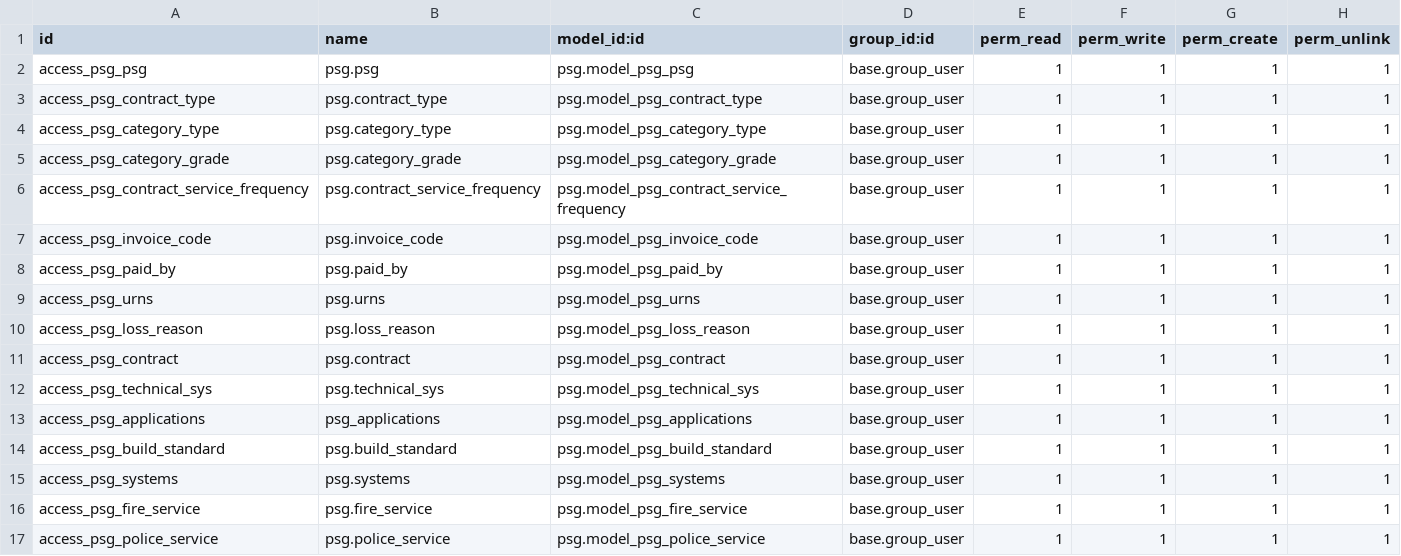
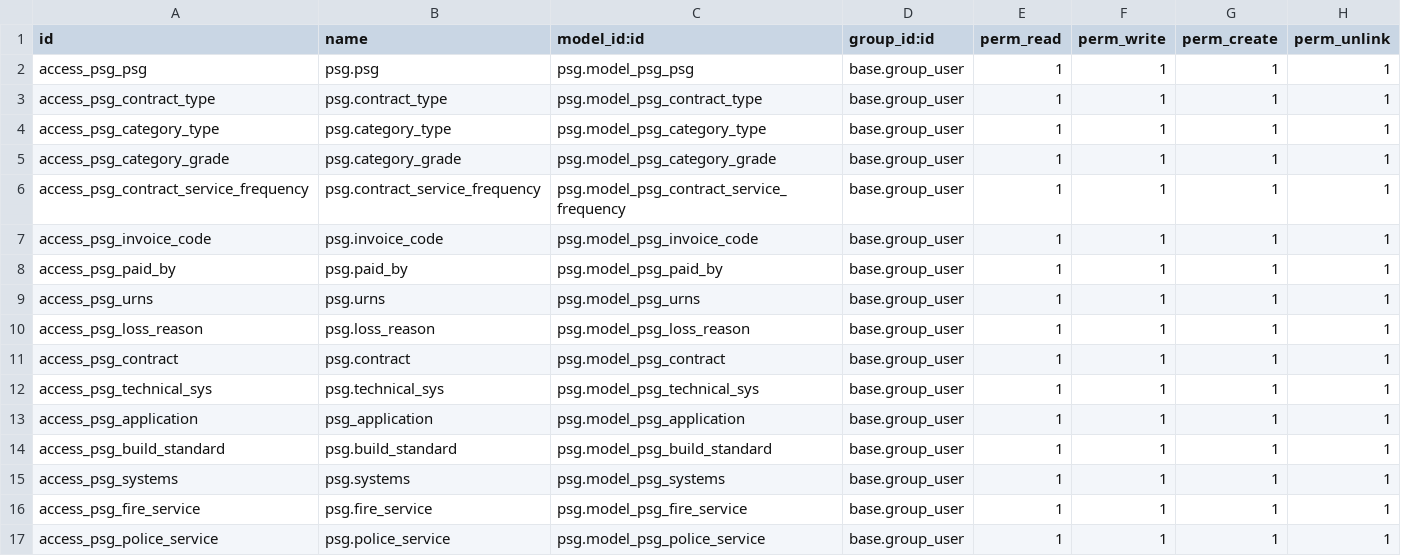
Before and after one commit to sapentia/precision-services, a CSV file: psg/security/ir.model.access.csv, drawn as a sheet.

Commit message:
Add files via upload

```diff
--- a/psg/security/ir.model.access.csv
+++ b/psg/security/ir.model.access.csv
@@ -12,3 +12,3 @@
 "access_psg_technical_sys","psg.technical_sys","psg.model_psg_technical_sys","base.group_user",1,1,1,1
-"access_psg_applications","psg_applications","psg.model_psg_applications","base.group_user",1,1,1,1
+"access_psg_application","psg_application","psg.model_psg_application","base.group_user",1,1,1,1
 "access_psg_build_standard","psg.build_standard","psg.model_psg_build_standard","base.group_user",1,1,1,1
```
